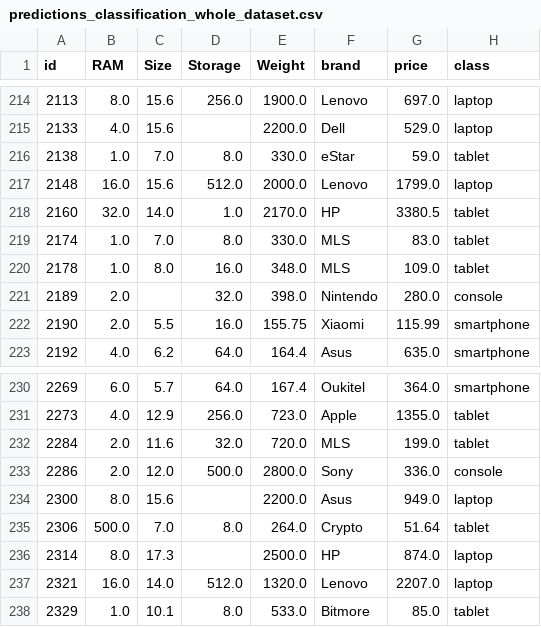
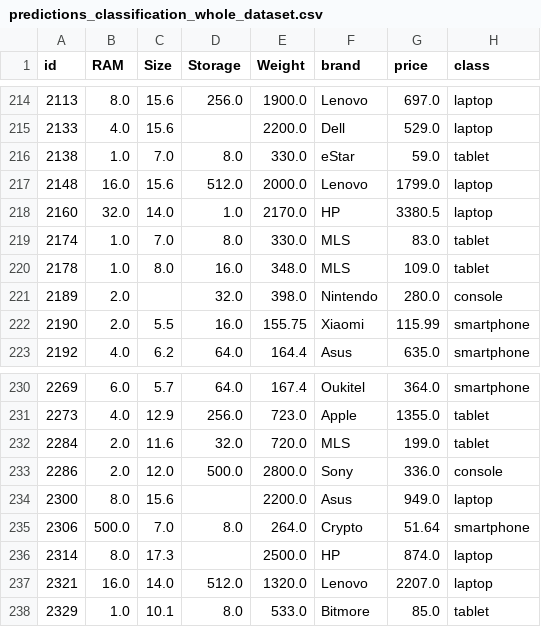
Before and after one commit to ikoko3/data-mining, a CSV file: results/predictions_classification_whole_dataset.csv, drawn as a sheet; only a part is shown, gaps mark what is left out; the diff covers the shown part only.

```diff
--- a/results/predictions_classification_whole_dataset.csv
+++ b/results/predictions_classification_whole_dataset.csv
@@ -217,3 +217,3 @@ id,RAM,Size,Storage,Weight,brand,price,class
 2148,16.0,15.6,512.0,2000.0,Lenovo,1799.0,laptop
-2160,32.0,14.0,1.0,2170.0,HP,3380.5,tablet
+2160,32.0,14.0,1.0,2170.0,HP,3380.5,laptop
 2174,1.0,7.0,8.0,330.0,MLS,83.0,tablet
@@ -234,3 +234,3 @@ id,RAM,Size,Storage,Weight,brand,price,class
 2300,8.0,15.6,,2200.0,Asus,949.0,laptop
-2306,500.0,7.0,8.0,264.0,Crypto,51.64,tablet
+2306,500.0,7.0,8.0,264.0,Crypto,51.64,smartphone
 2314,8.0,17.3,,2500.0,HP,874.0,laptop
```
Also changed, not shown: 5 edited cells elsewhere in this file, edited_data/regression_unlabeled_edited.csv, results/predictions_classification.csv, 13 other files.
